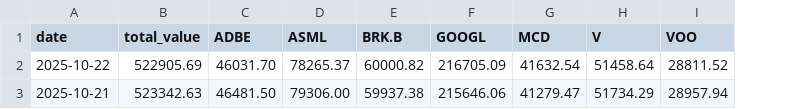
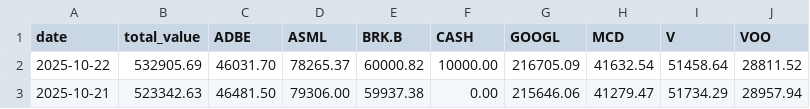
Before and after one commit to zhuangzhuang131419/stock_monitor, a CSV file: portfolio_details_history.csv, drawn as a sheet; the diff names each change by its address in the sheet, - before the commit and + after, or states it on an @@ line.

```diff
--- a/portfolio_details_history.csv
+++ b/portfolio_details_history.csv
+column F (CASH), rows 2-3: 10000.00 | 0.00
-B2 (total_value): 522905.69
+B2 (total_value): 532905.69
```
Also changed, not shown: 2 other files.
